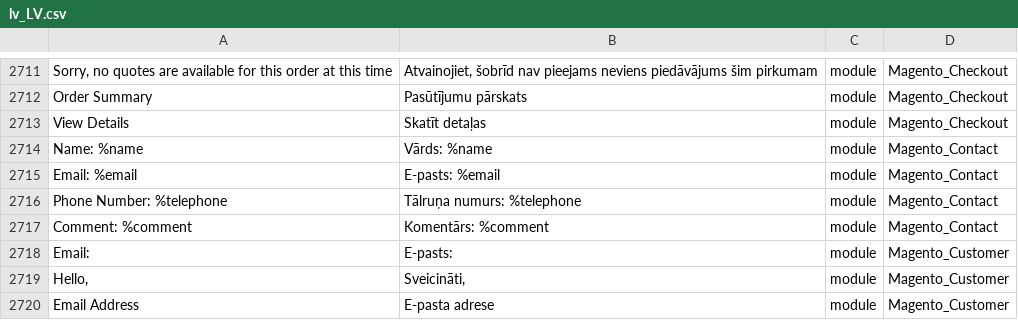
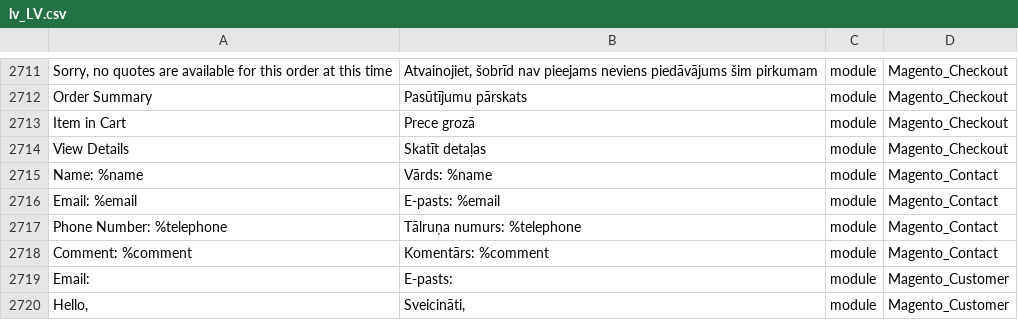
Before and after one commit to Magento2Translations/language_lv_lv, a CSV file: lv_LV.csv, drawn as a sheet; only a part is shown, gaps mark what is left out; the shorter side is filled out with more unchanged rows; the diff names each change by its address in the sheet, - before the commit and + after, or states it on an @@ line.

```diff
--- a/lv_LV.csv
+++ b/lv_LV.csv
+row 2713: Item in Cart | Prece grozā | module | Magento_Checkout
```
Also changed, not shown: 1 other file.
